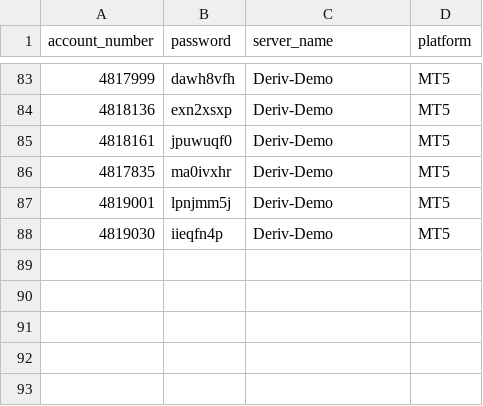
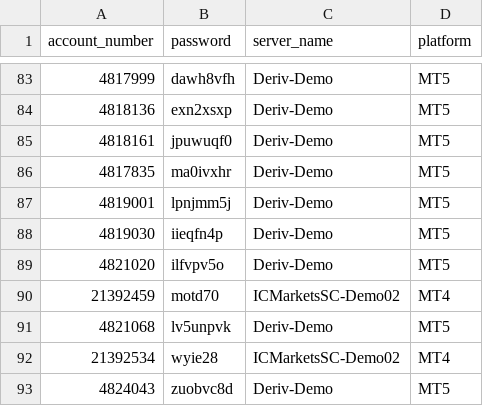
Before and after one commit to majorana9ja/ScreenShotBot, a CSV file: login_details.csv, drawn as a sheet; only a part is shown, gaps mark what is left out; the diff names each change by its address in the sheet, - before the commit and + after, or states it on an @@ line.

Commit message:
Update login_details.csv

```diff
--- a/login_details.csv
+++ b/login_details.csv
+row 89: 4821020 | ilfvpv5o | Deriv-Demo | MT5
+row 90: 21392459 | motd70 | ICMarketsSC-Demo02 | MT4
+row 91: 4821068 | lv5unpvk | Deriv-Demo | MT5
+row 92: 21392534 | wyie28 | ICMarketsSC-Demo02 | MT4
+row 93: 4824043 | zuobvc8d | Deriv-Demo | MT5
```
